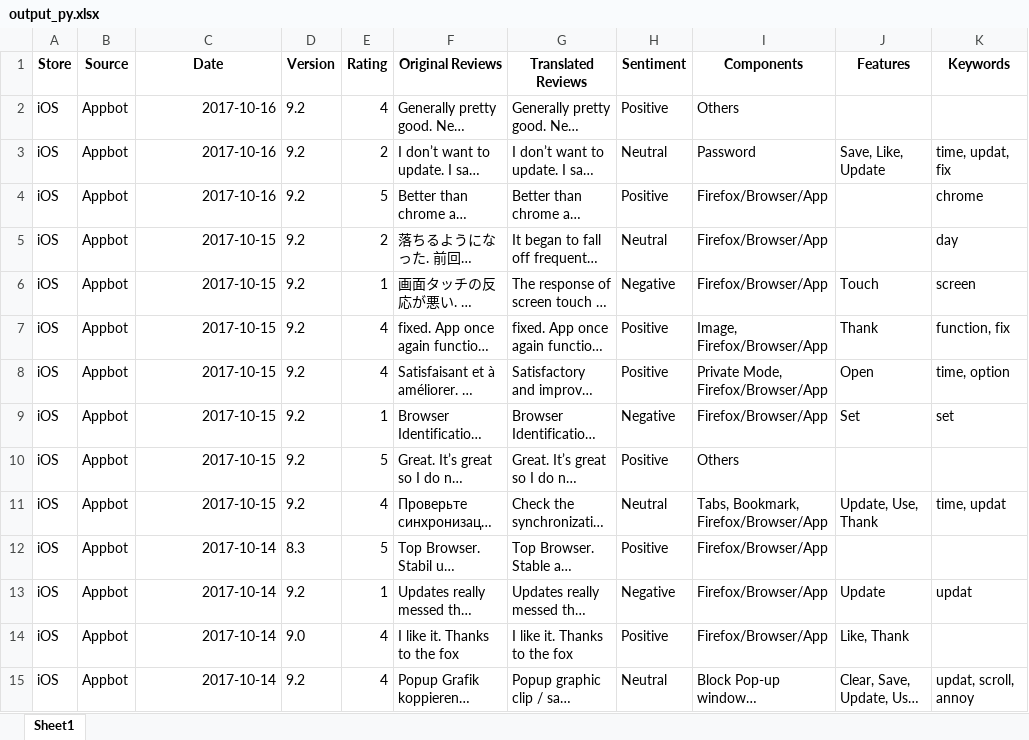
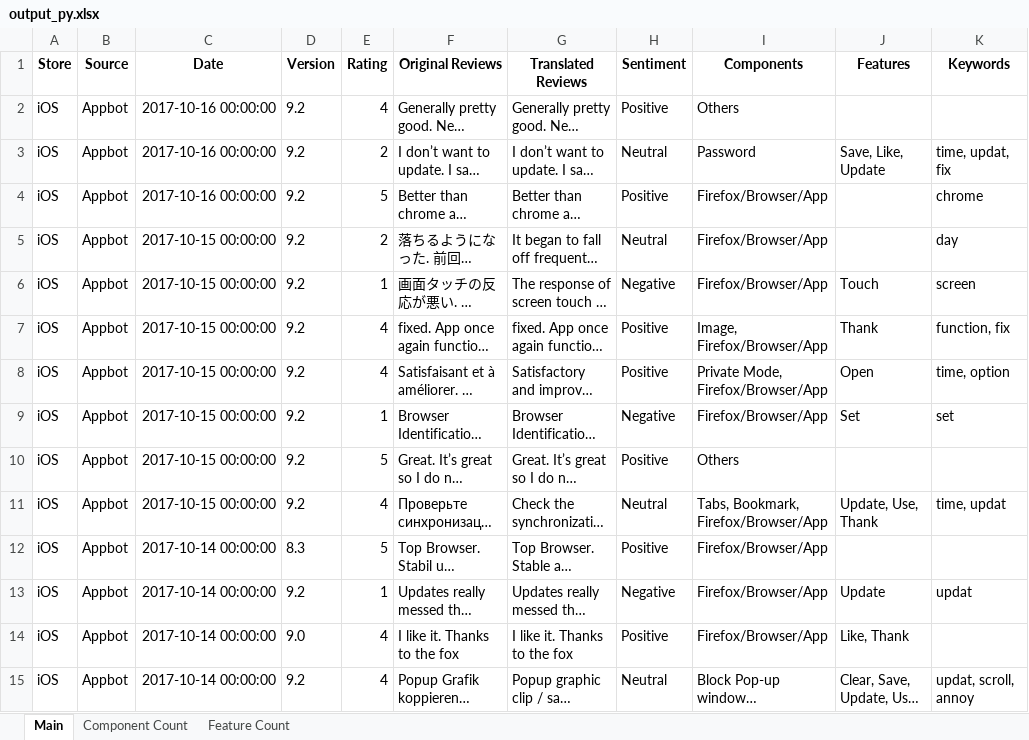
Before and after one commit to mozilla-it/fx-sentiment-analysis, an Excel workbook: Data/2017_10_16/output_py.xlsx, sheet Main, drawn as a sheet; only a part is shown; long unchanged cells end in …; values as stored, in another font and other column widths than the file's, no borders; the diff covers the shown part only; the diff names each change by its address in the sheet, - before the commit and + after, or states it on an @@ line.

```diff
--- a/Data/2017_10_16/output_py.xlsx (sheet Main)
+++ b/Data/2017_10_16/output_py.xlsx (sheet Main)
-sheet tab: Sheet1
+sheet tab: Main
+sheet tab: Component Count
+sheet tab: Feature Count
-C2:C4 (Date): 2017-10-16
+C2:C4 (Date): 2017-10-16 00:00:00
-C5:C11 (Date): 2017-10-15
+C5:C11 (Date): 2017-10-15 00:00:00
-C12:C15 (Date): 2017-10-14
+C12:C15 (Date): 2017-10-14 00:00:00
```
Also changed, not shown: 814 edited cells elsewhere in this sheet, 3 other files.
